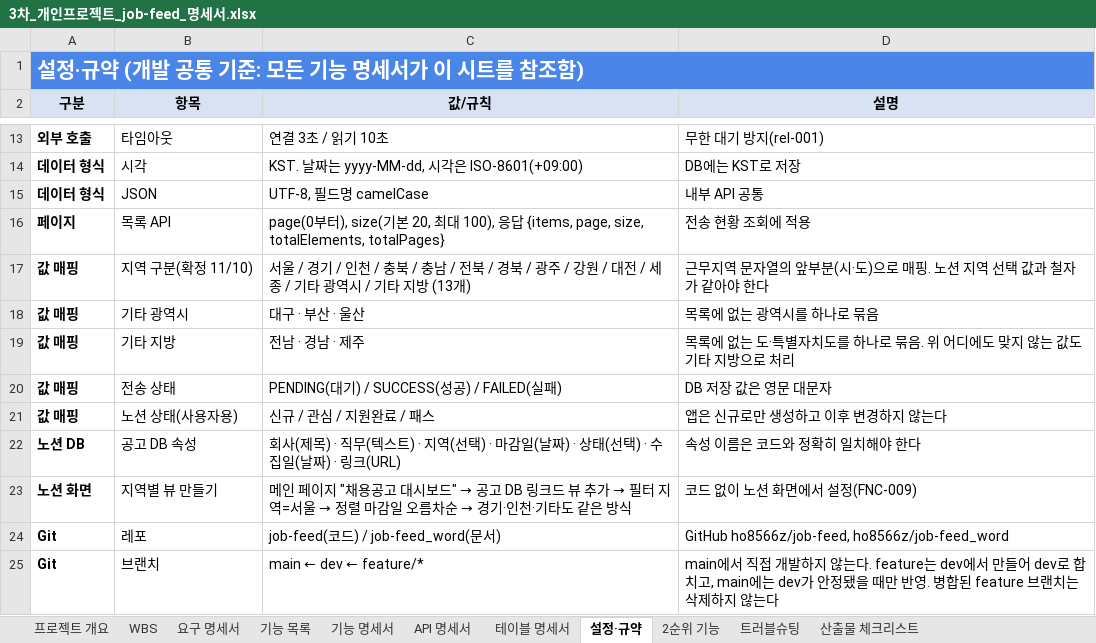
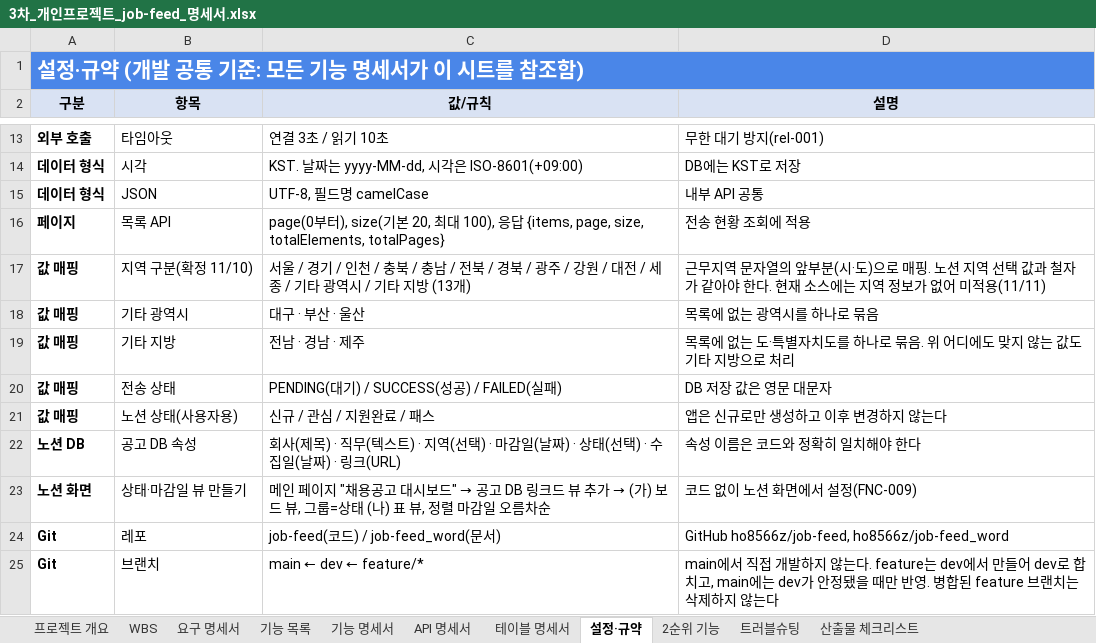
Before and after one commit to ho8566z/job-feed_word, an Excel workbook: excel_output/3차_개인프로젝트_job-feed_명세서.xlsx, sheet 설정·규약, drawn as a sheet; only a part is shown, gaps mark what is left out; values as stored, in another font and other column widths than the file's, no borders; the diff names each change by its address in the sheet, - before the commit and + after, or states it on an @@ line.

```diff
--- a/excel_output/3차_개인프로젝트_job-feed_명세서.xlsx (sheet 설정·규약)
+++ b/excel_output/3차_개인프로젝트_job-feed_명세서.xlsx (sheet 설정·규약)
-D17 (설명): …야 한다
+D17 (설명): …야 한다. 현재 소스에는 지역 정보가 없어 미적용(11/11)
-B23 (항목): 지역별 뷰 만들기
+B23 (항목): 상태·마감일 뷰 만들기
@@ C23 (값/규칙): …추가 → 필터 지역=서울 → 정렬 마감일 오름차순 → 경기·인천·기타도 같은 방식 → …추가 → (가) 보드 뷰, 그룹=상태 (나) 표 뷰, 정렬 마감일 오름차순 @@
```
Also changed, not shown: sheet 프로젝트 개요, sheet 기능 명세서, sheet WBS, sheet 기능 목록, sheet 요구 명세서, sheet 테이블 명세서, 1 more sheet, 1 other file.
